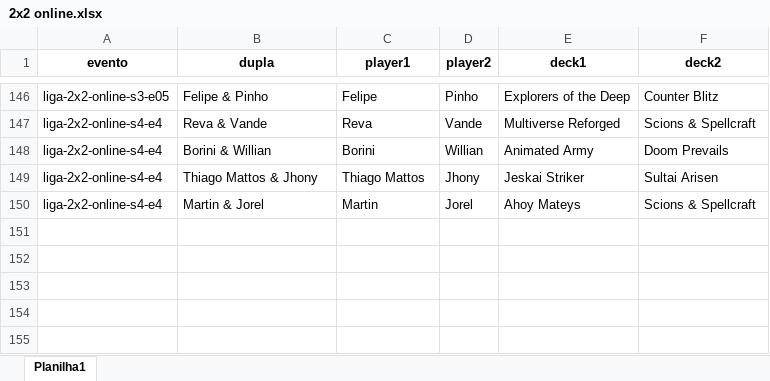
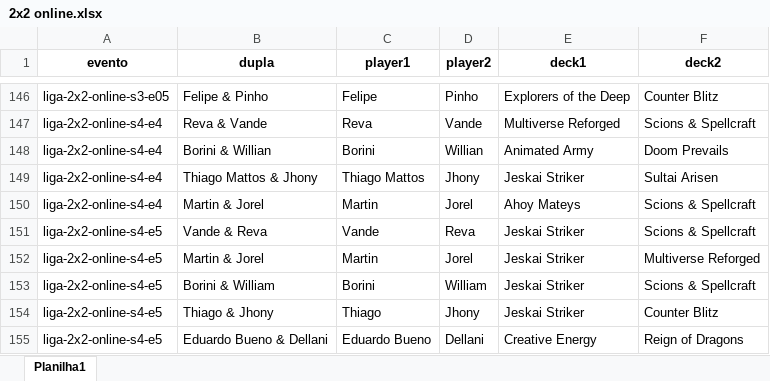
Before and after one commit to klapalcios-alt/preconauta, an Excel workbook: 2x2 online.xlsx, sheet Planilha1, drawn as a sheet; only a part is shown, gaps mark what is left out; values as stored, in another font and other column widths than the file's, no borders; the diff names each change by its address in the sheet, - before the commit and + after, or states it on an @@ line.

```diff
--- a/2x2 online.xlsx (sheet Planilha1)
+++ b/2x2 online.xlsx (sheet Planilha1)
+row 151: liga-2x2-online-s4-e5 | Vande & Reva | Vande | Reva | Jeskai Striker | Scions & Spellcraft
+row 152: liga-2x2-online-s4-e5 | Martin & Jorel | Martin | Jorel | Jeskai Striker | Multiverse Reforged
+row 153: liga-2x2-online-s4-e5 | Borini & William | Borini | William | Jeskai Striker | Scions & Spellcraft
+row 154: liga-2x2-online-s4-e5 | Thiago & Jhony | Thiago | Jhony | Jeskai Striker | Counter Blitz
+row 155: liga-2x2-online-s4-e5 | Eduardo Bueno & Dellani | Eduardo Bueno | Dellani | Creative Energy | Reign of Dragons
```
Also changed, not shown: 30 other files.
